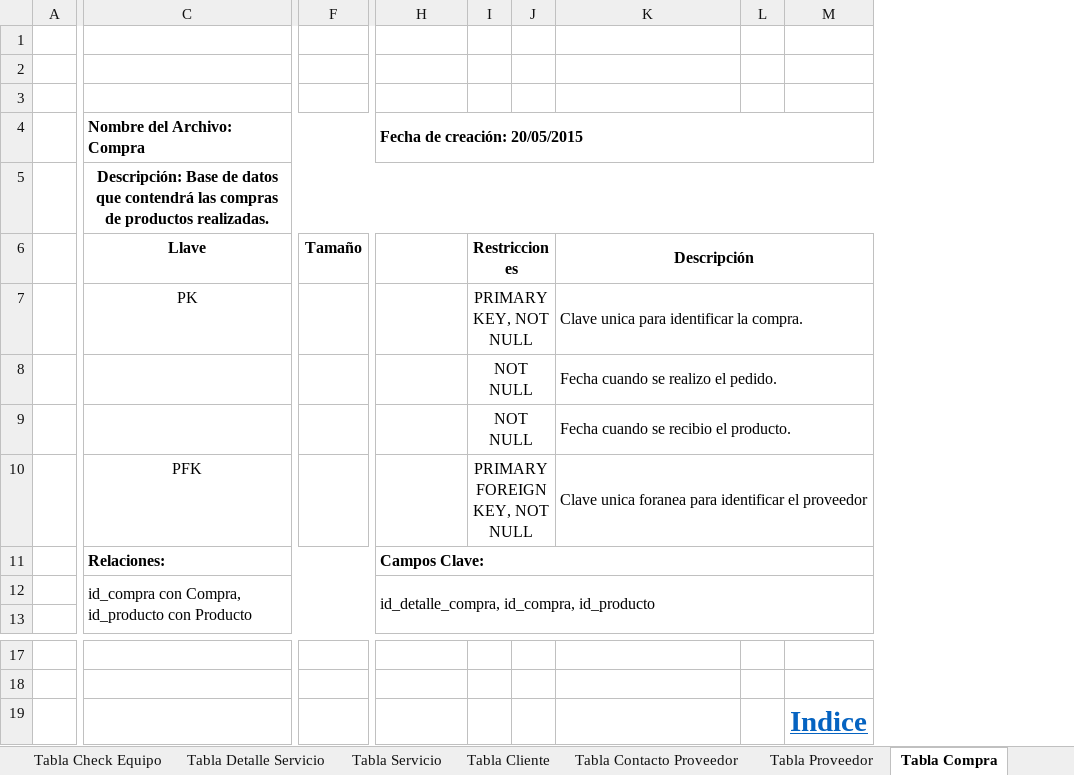
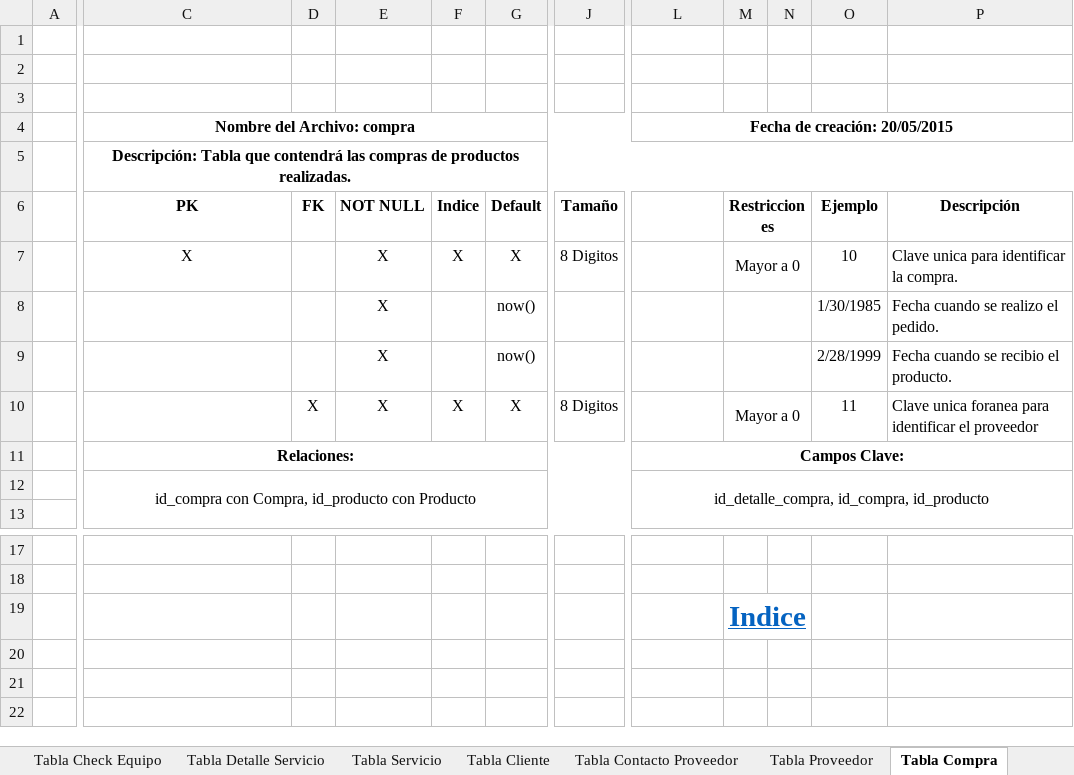
Before and after one commit to makgustavo30/PCMAX, an Excel workbook: 3_ANALISIS_Y_DISENO/MO_DATOS/DICCIONARIO_DE_DATOS.xlsx, sheet Tabla Compra, drawn as a sheet; only a part is shown, gaps mark what is left out; values as stored, in another font and other column widths than the file's, no borders; removed rows and columns are numbered as before the commit, all else as after; the diff names each change by its address in the sheet, - before the commit and + after, or states it on an @@ line.

Commit message:
Actualizacion del DICCIONARIO_DE_DATOS.xlsx

```diff
--- a/3_ANALISIS_Y_DISENO/MO_DATOS/DICCIONARIO_DE_DATOS.xlsx (sheet Tabla Compra)
+++ b/3_ANALISIS_Y_DISENO/MO_DATOS/DICCIONARIO_DE_DATOS.xlsx (sheet Tabla Compra)
+column D (FK), row 10: X
+column E (NOT NULL), rows 7-10: all X
+column F (Indice), rows 7-10: X |  |  | X
+column G (Default), rows 7-10: X | now() | now() | X
+column O (Ejemplo), rows 7-10: 10 | 1/30/1985 | 2/28/1999 | 11
-column L, empty
-column M, row 19: Indice
-C4 (PK): Nombre del Archivo: Compra
+C4 (PK): Nombre del Archivo: compra
-C4 alignment: left
+C4 alignment: center
-L4 alignment: left
+L4 alignment: center
-C5 (PK): Descripción: Base de datos que contendrá…
+C5 (PK): Descripción: Tabla que contendrá…
-C6: Llave
+C6: PK
-K6:M6 merged
-C7 (PK): PK
+C7 (PK): X
-J7 (Tamaño): (empty)
+J7 (Tamaño): 8 Digitos
-M7 (Restricciones): PRIMARY KEY, NOT NULL
+M7 (Restricciones): Mayor a 0
-K7:M7 merged
-M8:M9 (Restricciones): NOT NULL
+M8:M9 (Restricciones): (empty)
-K8:M8 merged
-K9:M9 merged
-C10 (PK): PFK
+C10 (PK): (empty)
-J10 (Tamaño): (empty)
+J10 (Tamaño): 8 Digitos
-M10 (Restricciones): PRIMARY FOREIGN KEY, NOT NULL
+M10 (Restricciones): Mayor a 0
-K10:M10 merged
-C11:C12 alignment: left
+C11:C12 alignment: center
-L11:L12 alignment: left
+L11:L12 alignment: center
-M19 (Restricciones): (empty)
+M19 (Restricciones): Indice
+M19:N19 merged
```
Also changed, not shown: sheet Tabla Contacto Proveedor, sheet Tabla Proveedor, sheet Tabla Detalle Compra.
